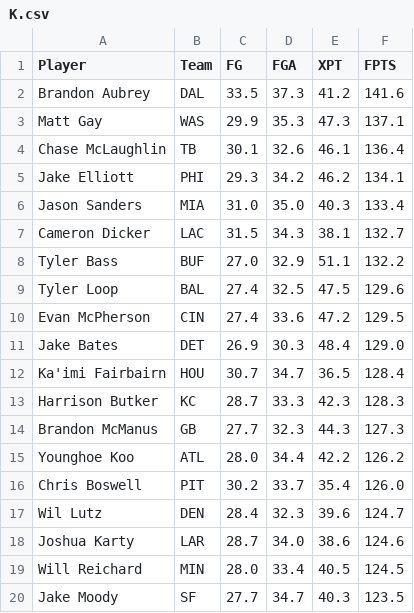
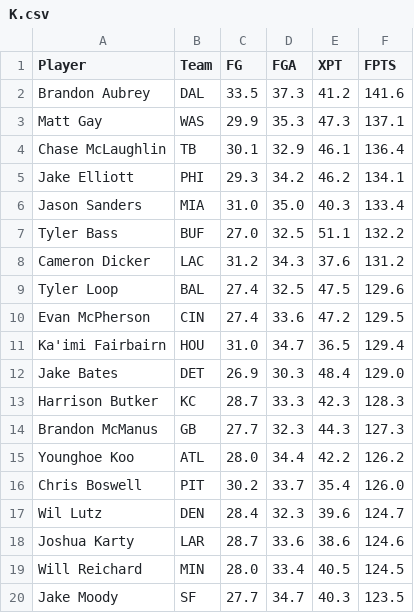
Before and after one commit to Swiftvalar/Swiftvalar.github.io, a CSV file: assets/K.csv, drawn as a sheet.

```diff
--- a/assets/K.csv
+++ b/assets/K.csv
@@ -3,11 +3,11 @@
 "Matt Gay","WAS","29.9","35.3","47.3","137.1"
-"Chase McLaughlin","TB","30.1","32.6","46.1","136.4"
+"Chase McLaughlin","TB","30.1","32.9","46.1","136.4"
 "Jake Elliott","PHI","29.3","34.2","46.2","134.1"
 "Jason Sanders","MIA","31.0","35.0","40.3","133.4"
-"Cameron Dicker","LAC","31.5","34.3","38.1","132.7"
-"Tyler Bass","BUF","27.0","32.9","51.1","132.2"
+"Tyler Bass","BUF","27.0","32.5","51.1","132.2"
+"Cameron Dicker","LAC","31.2","34.3","37.6","131.2"
 "Tyler Loop","BAL","27.4","32.5","47.5","129.6"
 "Evan McPherson","CIN","27.4","33.6","47.2","129.5"
+"Ka'imi Fairbairn","HOU","31.0","34.7","36.5","129.4"
 "Jake Bates","DET","26.9","30.3","48.4","129.0"
-"Ka'imi Fairbairn","HOU","30.7","34.7","36.5","128.4"
 "Harrison Butker","KC","28.7","33.3","42.3","128.3"
@@ -17,3 +17,3 @@
 "Wil Lutz","DEN","28.4","32.3","39.6","124.7"
-"Joshua Karty","LAR","28.7","34.0","38.6","124.6"
+"Joshua Karty","LAR","28.7","33.6","38.6","124.6"
 "Will Reichard","MIN","28.0","33.4","40.5","124.5"
```
Also changed, not shown: assets/DEF.csv, assets/QB.csv, 7 other files.
